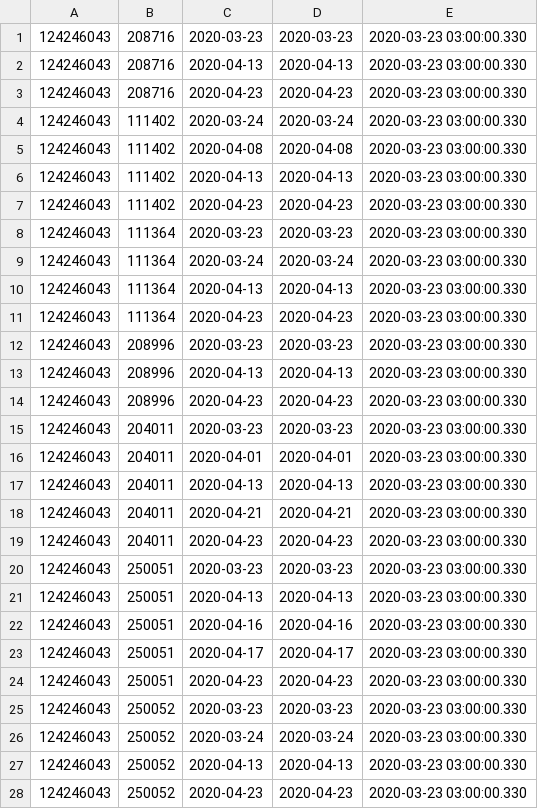
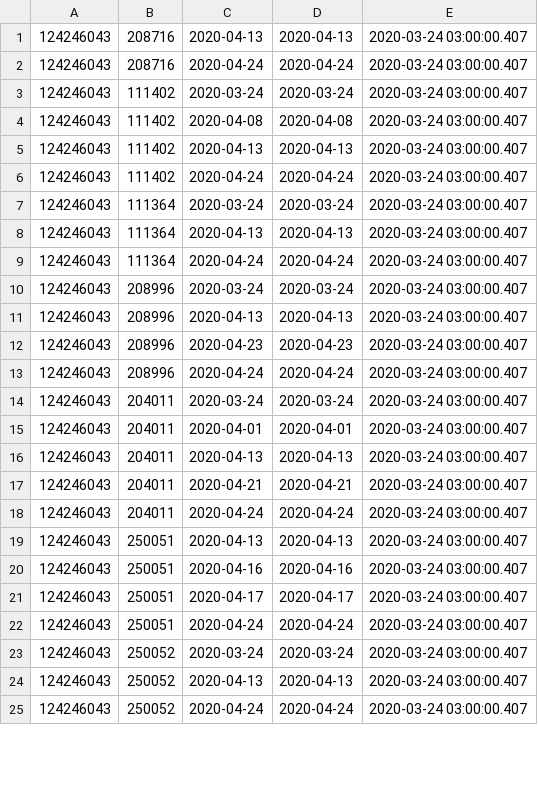
Before and after one commit to vilnius/naujosios-vilnios-poliklinika, a CSV file: 124246043_doctors_excluded.csv, drawn as a sheet; only a part is shown; the diff covers the shown part only.

```diff
--- a/124246043_doctors_excluded.csv
+++ b/124246043_doctors_excluded.csv
@@ -1,28 +1,25 @@
-124246043;208716;2020-03-23;2020-03-23;2020-03-23 03:00:00.330
-124246043;208716;2020-04-13;2020-04-13;2020-03-23 03:00:00.330
-124246043;208716;2020-04-23;2020-04-23;2020-03-23 03:00:00.330
-124246043;111402;2020-03-24;2020-03-24;2020-03-23 03:00:00.330
-124246043;111402;2020-04-08;2020-04-08;2020-03-23 03:00:00.330
-124246043;111402;2020-04-13;2020-04-13;2020-03-23 03:00:00.330
-124246043;111402;2020-04-23;2020-04-23;2020-03-23 03:00:00.330
-124246043;111364;2020-03-23;2020-03-23;2020-03-23 03:00:00.330
-124246043;111364;2020-03-24;2020-03-24;2020-03-23 03:00:00.330
-124246043;111364;2020-04-13;2020-04-13;2020-03-23 03:00:00.330
-124246043;111364;2020-04-23;2020-04-23;2020-03-23 03:00:00.330
-124246043;208996;2020-03-23;2020-03-23;2020-03-23 03:00:00.330
-124246043;208996;2020-04-13;2020-04-13;2020-03-23 03:00:00.330
-124246043;208996;2020-04-23;2020-04-23;2020-03-23 03:00:00.330
-124246043;204011;2020-03-23;2020-03-23;2020-03-23 03:00:00.330
-124246043;204011;2020-04-01;2020-04-01;2020-03-23 03:00:00.330
-124246043;204011;2020-04-13;2020-04-13;2020-03-23 03:00:00.330
-124246043;204011;2020-04-21;2020-04-21;2020-03-23 03:00:00.330
-124246043;204011;2020-04-23;2020-04-23;2020-03-23 03:00:00.330
-124246043;250051;2020-03-23;2020-03-23;2020-03-23 03:00:00.330
-124246043;250051;2020-04-13;2020-04-13;2020-03-23 03:00:00.330
-124246043;250051;2020-04-16;2020-04-16;2020-03-23 03:00:00.330
-124246043;250051;2020-04-17;2020-04-17;2020-03-23 03:00:00.330
-124246043;250051;2020-04-23;2020-04-23;2020-03-23 03:00:00.330
-124246043;250052;2020-03-23;2020-03-23;2020-03-23 03:00:00.330
-124246043;250052;2020-03-24;2020-03-24;2020-03-23 03:00:00.330
-124246043;250052;2020-04-13;2020-04-13;2020-03-23 03:00:00.330
-124246043;250052;2020-04-23;2020-04-23;2020-03-23 03:00:00.330
+124246043;208716;2020-04-13;2020-04-13;2020-03-24 03:00:00.407
+124246043;208716;2020-04-24;2020-04-24;2020-03-24 03:00:00.407
+124246043;111402;2020-03-24;2020-03-24;2020-03-24 03:00:00.407
+124246043;111402;2020-04-08;2020-04-08;2020-03-24 03:00:00.407
+124246043;111402;2020-04-13;2020-04-13;2020-03-24 03:00:00.407
+124246043;111402;2020-04-24;2020-04-24;2020-03-24 03:00:00.407
+124246043;111364;2020-03-24;2020-03-24;2020-03-24 03:00:00.407
+124246043;111364;2020-04-13;2020-04-13;2020-03-24 03:00:00.407
+124246043;111364;2020-04-24;2020-04-24;2020-03-24 03:00:00.407
+124246043;208996;2020-03-24;2020-03-24;2020-03-24 03:00:00.407
+124246043;208996;2020-04-13;2020-04-13;2020-03-24 03:00:00.407
+124246043;208996;2020-04-23;2020-04-23;2020-03-24 03:00:00.407
+124246043;208996;2020-04-24;2020-04-24;2020-03-24 03:00:00.407
+124246043;204011;2020-03-24;2020-03-24;2020-03-24 03:00:00.407
+124246043;204011;2020-04-01;2020-04-01;2020-03-24 03:00:00.407
+124246043;204011;2020-04-13;2020-04-13;2020-03-24 03:00:00.407
+124246043;204011;2020-04-21;2020-04-21;2020-03-24 03:00:00.407
+124246043;204011;2020-04-24;2020-04-24;2020-03-24 03:00:00.407
+124246043;250051;2020-04-13;2020-04-13;2020-03-24 03:00:00.407
+124246043;250051;2020-04-16;2020-04-16;2020-03-24 03:00:00.407
+124246043;250051;2020-04-17;2020-04-17;2020-03-24 03:00:00.407
+124246043;250051;2020-04-24;2020-04-24;2020-03-24 03:00:00.407
+124246043;250052;2020-03-24;2020-03-24;2020-03-24 03:00:00.407
+124246043;250052;2020-04-13;2020-04-13;2020-03-24 03:00:00.407
+124246043;250052;2020-04-24;2020-04-24;2020-03-24 03:00:00.407
```
Also changed, not shown: 3 added rows and 24 edited cells elsewhere in this file, 124246043_family_doctors_list.csv, 1 other file.
